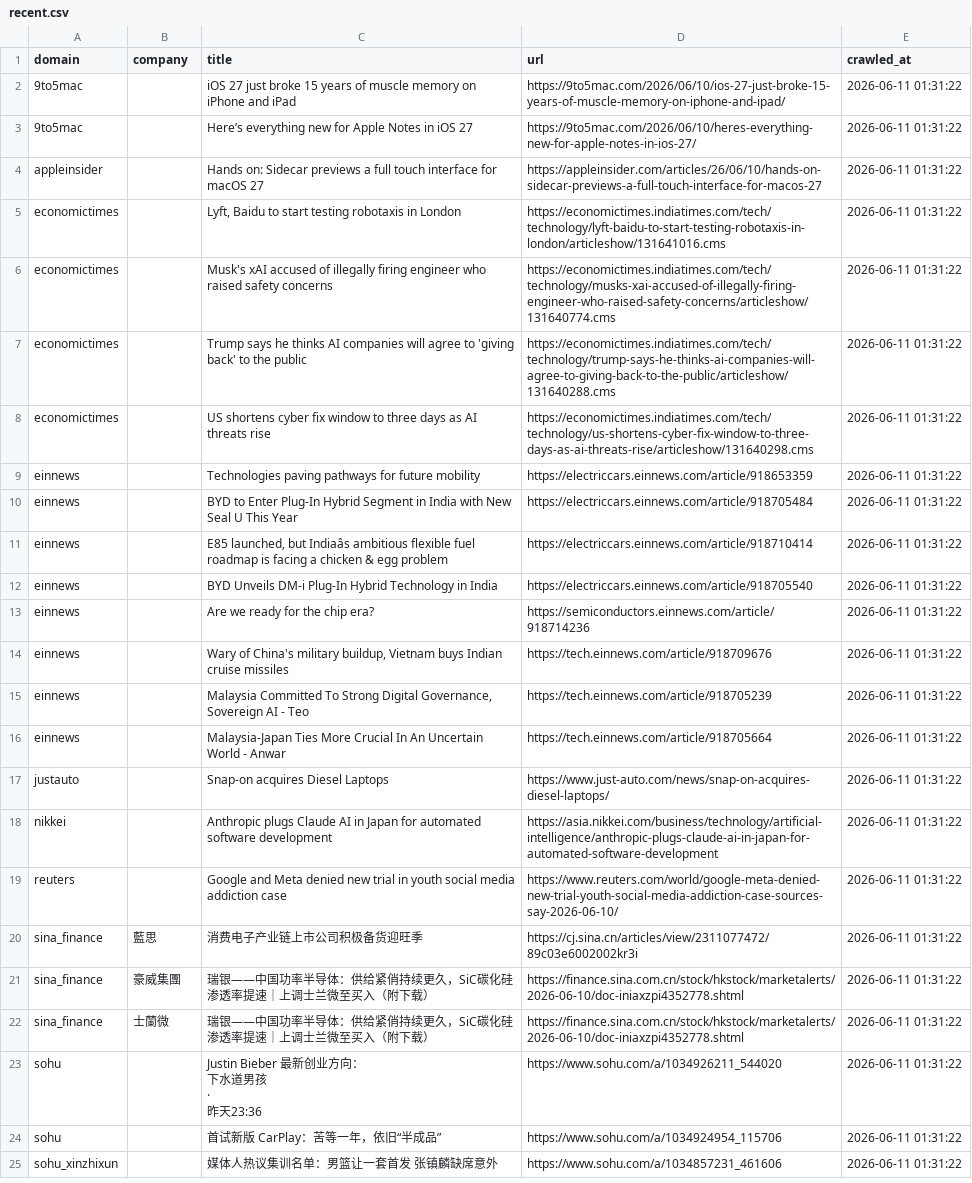
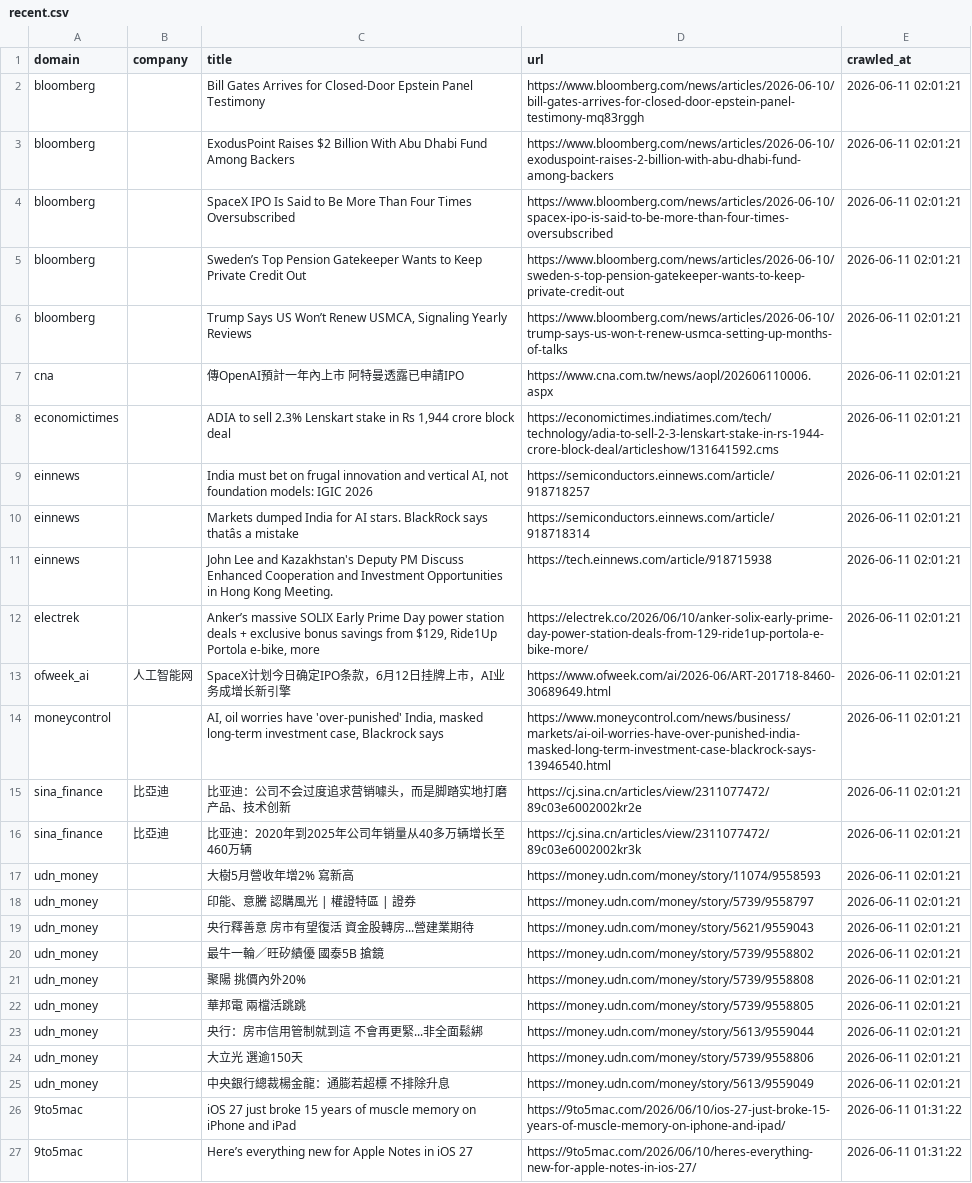
Before and after one commit to levelupup/news_crawler, a CSV file: data/recent.csv, drawn as a sheet; only a part is shown; the shorter side is filled out with more unchanged rows; the diff names each change by its address in the sheet, - before the commit and + after, or states it on an @@ line.

```diff
--- a/data/recent.csv
+++ b/data/recent.csv
+row 2: bloomberg |  | Bill Gates Arrives for Closed-Door Epstein Panel Testimony | https://www.bloomberg.com/news/articles/2026-06-10/bill-gates-arrives-for-closed-door-epstein-panel-testimony-mq83rggh | 2026-06-11 02:01:21
+row 3: bloomberg |  | ExodusPoint Raises $2 Billion With Abu Dhabi Fund Among Backers | https://www.bloomberg.com/news/articles/2026-06-10/exoduspoint-raises-2-billion-with-abu-dhabi-fund-among-backers | 2026-06-11 02:01:21
+row 4: bloomberg |  | SpaceX IPO Is Said to Be More Than Four Times Oversubscribed | https://www.bloomberg.com/news/articles/2026-06-10/spacex-ipo-is-said-to-be-more-than-four-times-oversubscribed | 2026-06-11 02:01:21
+row 5: bloomberg |  | Sweden’s Top Pension Gatekeeper Wants to Keep Private Credit Out | https://www.bloomberg.com/news/articles/2026-06-10/sweden-s-top-pension-gatekeeper-wants-to-keep-private-credit-out | 2026-06-11 02:01:21
+row 6: bloomberg |  | Trump Says US Won’t Renew USMCA, Signaling Yearly Reviews | https://www.bloomberg.com/news/articles/2026-06-10/trump-says-us-won-t-renew-usmca-setting-up-months-of-talks | 2026-06-11 02:01:21
+row 7: cna |  | 傳OpenAI預計一年內上市 阿特曼透露已申請IPO | https://www.cna.com.tw/news/aopl/202606110006.aspx | 2026-06-11 02:01:21
+row 8: economictimes |  | ADIA to sell 2.3% Lenskart stake in Rs 1,944 crore block deal | https://economictimes.indiatimes.com/tech/technology/adia-to-sell-2-3-lenskart-stake-in-rs-1944-crore-block-deal/articleshow/131641592.cms | 2026-06-11 02:01:21
+row 9: einnews |  | India must bet on frugal innovation and vertical AI, not foundation models: IGIC 2026 | https://semiconductors.einnews.com/article/918718257 | 2026-06-11 02:01:21
+row 10: einnews |  | Markets dumped India for AI stars. BlackRock says thatâs a mistake | https://semiconductors.einnews.com/article/918718314 | 2026-06-11 02:01:21
+row 11: einnews |  | John Lee and Kazakhstan's Deputy PM Discuss Enhanced Cooperation and Investment Opportunities in Hong Kong Meeting. | https://tech.einnews.com/article/918715938 | 2026-06-11 02:01:21
+row 12: electrek |  | Anker’s massive SOLIX Early Prime Day power station deals + exclusive bonus savings from $129, Ride1Up Portola e-bike, more | https://electrek.co/2026/06/10/anker-solix-early-prime-day-power-station-deals-from-129-ride1up-portola-e-bike-more/ | 2026-06-11 02:01:21
+row 13: ofweek_ai | 人工智能网 | SpaceX计划今日确定IPO条款，6月12日挂牌上市，AI业务成增长新引擎 | https://www.ofweek.com/ai/2026-06/ART-201718-8460-30689649.html | 2026-06-11 02:01:21
+row 14: moneycontrol |  | AI, oil worries have 'over-punished' India, masked long-term investment case, Blackrock says | https://www.moneycontrol.com/news/business/markets/ai-oil-worries-have-over-punished-india-masked-long-term-investment-case-blackrock-says-13946540.html | 2026-06-11 02:01:21
+row 15: sina_finance | 比亞迪 | 比亚迪：公司不会过度追求营销噱头，而是脚踏实地打磨产品、技术创新 | https://cj.sina.cn/articles/view/2311077472/89c03e6002002kr2e | 2026-06-11 02:01:21
+row 16: sina_finance | 比亞迪 | 比亚迪：2020年到2025年公司年销量从40多万辆增长至460万辆 | https://cj.sina.cn/articles/view/2311077472/89c03e6002002kr3k | 2026-06-11 02:01:21
+row 17: udn_money |  | 大樹5月營收年增2% 寫新高 | https://money.udn.com/money/story/11074/9558593 | 2026-06-11 02:01:21
+row 18: udn_money |  | 印能、意騰 認購風光 | 權證特區 | 證券 | https://money.udn.com/money/story/5739/9558797 | 2026-06-11 02:01:21
+row 19: udn_money |  | 央行釋善意 房市有望復活 資金股轉房...營建業期待 | https://money.udn.com/money/story/5621/9559043 | 2026-06-11 02:01:21
+row 20: udn_money |  | 最牛一輪／旺矽績優 國泰5B 搶鏡 | https://money.udn.com/money/story/5739/9558802 | 2026-06-11 02:01:21
+row 21: udn_money |  | 聚陽 挑價內外20% | https://money.udn.com/money/story/5739/9558808 | 2026-06-11 02:01:21
+row 22: udn_money |  | 華邦電 兩檔活跳跳 | https://money.udn.com/money/story/5739/9558805 | 2026-06-11 02:01:21
+row 23: udn_money |  | 央行：房市信用管制就到這 不會再更緊...非全面鬆綁 | https://money.udn.com/money/story/5613/9559044 | 2026-06-11 02:01:21
+row 24: udn_money |  | 大立光 選逾150天 | https://money.udn.com/money/story/5739/9558806 | 2026-06-11 02:01:21
+row 25: udn_money |  | 中央銀行總裁楊金龍：通膨若超標 不排除升息 | https://money.udn.com/money/story/5613/9559049 | 2026-06-11 02:01:21
```
Also changed, not shown: 3 other files.
